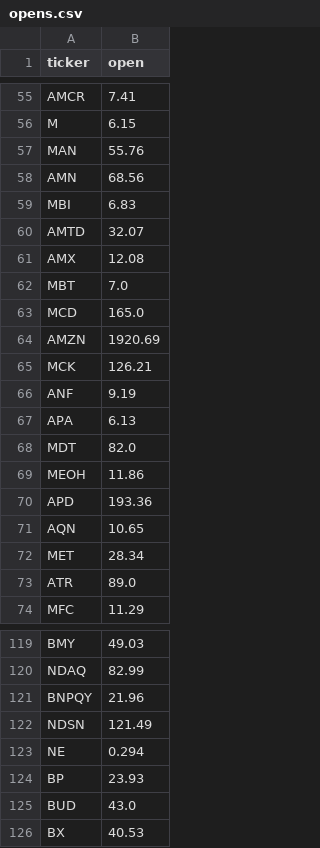
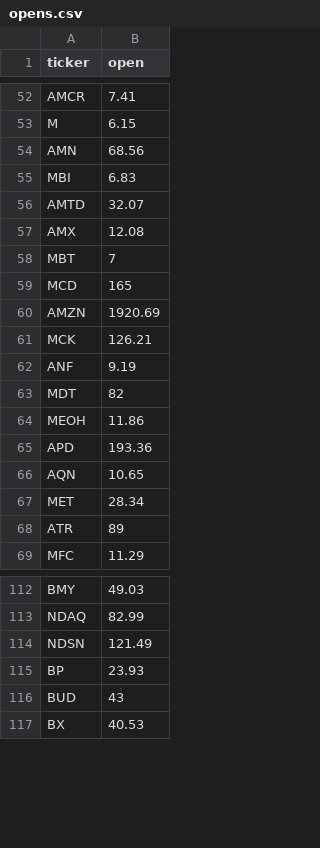
Before and after one commit to ATCUWgithub/Backtest-Ufuk, a CSV file: opens.csv, drawn as a sheet; only a part is shown, gaps mark what is left out; the diff covers the shown part only.

```diff
--- a/opens.csv
+++ b/opens.csv
@@ -57 +53,0 @@ M,6.15
-MAN,55.76
@@ -62,2 +58,2 @@ AMX,12.08
-MBT,7.0
-MCD,165.0
+MBT,7,,,
+MCD,165,,,
@@ -67,2 +63 @@ ANF,9.19
-APA,6.13
-MDT,82.0
+MDT,82,,,
@@ -73 +68 @@ MET,28.34
-ATR,89.0
+ATR,89,,,
@@ -121 +113,0 @@ NDAQ,82.99
-BNPQY,21.96
@@ -123 +114,0 @@ NDSN,121.49
-NE,0.294
@@ -125 +116 @@ BP,23.93
-BUD,43.0
+BUD,43,,,
```
Also changed, not shown: 20 removed rows and 19 edited cells elsewhere in this file, stock_pool.csv, 12 other files.
